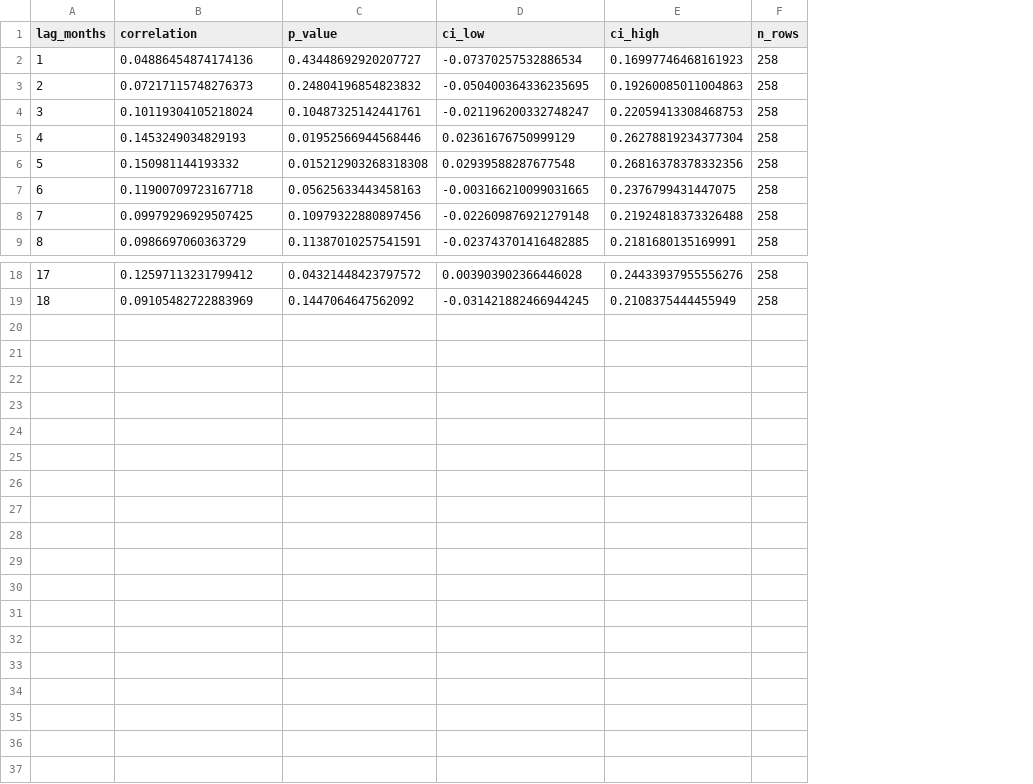
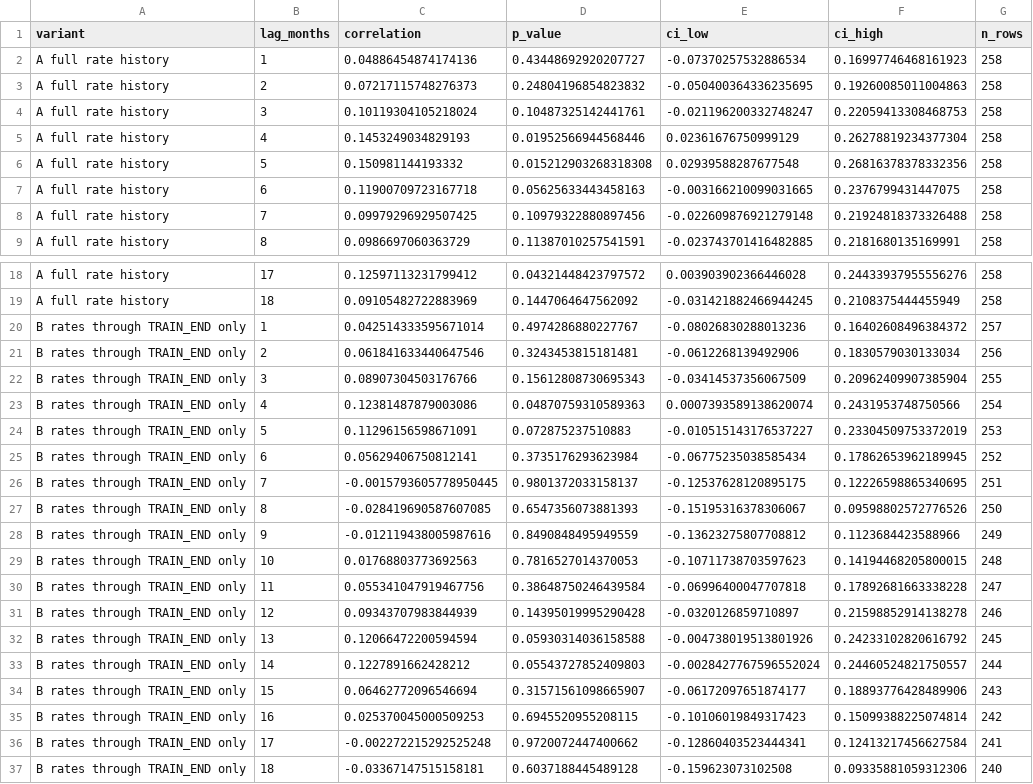
Before and after one commit to jolennd/housing-price-decline-pandas, a CSV file: outputs/reverse_causation_lag_sweep.csv, drawn as a sheet; only a part is shown, gaps mark what is left out; the diff names each change by its address in the sheet, - before the commit and + after, or states it on an @@ line.

Commit message:
Notebook 11: add train-only variant and best-of-18 test; feedback loop not supported in Train; update notebook 10 write-up

```diff
--- a/outputs/reverse_causation_lag_sweep.csv
+++ b/outputs/reverse_causation_lag_sweep.csv
+column A (variant), rows 2-9: all A full rate history; rows 18-19: A full rate history | A full rate history
+row 20: B rates through TRAIN_END only | 1 | 0.042514333595671014 | 0.4974286880227767 | -0.08026830288013236 | 0.16402608496384372 | 257
+row 21: B rates through TRAIN_END only | 2 | 0.061841633440647546 | 0.3243453815181481 | -0.0612268139492906 | 0.1830579030133034 | 256
+row 22: B rates through TRAIN_END only | 3 | 0.08907304503176766 | 0.15612808730695343 | -0.03414537356067509 | 0.20962409907385904 | 255
+row 23: B rates through TRAIN_END only | 4 | 0.12381487879003086 | 0.04870759310589363 | 0.0007393589138620074 | 0.2431953748750566 | 254
+row 24: B rates through TRAIN_END only | 5 | 0.11296156598671091 | 0.072875237510883 | -0.010515143176537227 | 0.23304509753372019 | 253
+row 25: B rates through TRAIN_END only | 6 | 0.05629406750812141 | 0.3735176293623984 | -0.06775235038585434 | 0.17862653962189945 | 252
+row 26: B rates through TRAIN_END only | 7 | -0.0015793605778950445 | 0.9801372033158137 | -0.12537628120895175 | 0.12226598865340695 | 251
+row 27: B rates through TRAIN_END only | 8 | -0.028419690587607085 | 0.6547356073881393 | -0.15195316378306067 | 0.09598802572776526 | 250
+row 28: B rates through TRAIN_END only | 9 | -0.012119438005987616 | 0.8490848495949559 | -0.13623275807708812 | 0.1123684423588966 | 249
+row 29: B rates through TRAIN_END only | 10 | 0.01768803773692563 | 0.7816527014370053 | -0.10711738703597623 | 0.14194468205800015 | 248
+row 30: B rates through TRAIN_END only | 11 | 0.055341047919467756 | 0.38648750246439584 | -0.06996400047707818 | 0.17892681663338228 | 247
+row 31: B rates through TRAIN_END only | 12 | 0.09343707983844939 | 0.14395019995290428 | -0.0320126859710897 | 0.21598852914138278 | 246
+row 32: B rates through TRAIN_END only | 13 | 0.12066472200594594 | 0.05930314036158588 | -0.004738019513801926 | 0.24233102820616792 | 245
+row 33: B rates through TRAIN_END only | 14 | 0.1227891662428212 | 0.05543727852409803 | -0.0028427767596552024 | 0.24460524821750557 | 244
+row 34: B rates through TRAIN_END only | 15 | 0.06462772096546694 | 0.31571561098665907 | -0.06172097651874177 | 0.18893776428489906 | 243
+row 35: B rates through TRAIN_END only | 16 | 0.025370045000509253 | 0.6945520955208115 | -0.10106019849317423 | 0.15099388225074814 | 242
+row 36: B rates through TRAIN_END only | 17 | -0.002272215292525248 | 0.9720072447400662 | -0.12860403523444341 | 0.12413217456627584 | 241
+row 37: B rates through TRAIN_END only | 18 | -0.03367147515158181 | 0.6037188445489128 | -0.159623073102508 | 0.09335881059312306 | 240
```
Also changed, not shown: 4 other files.
